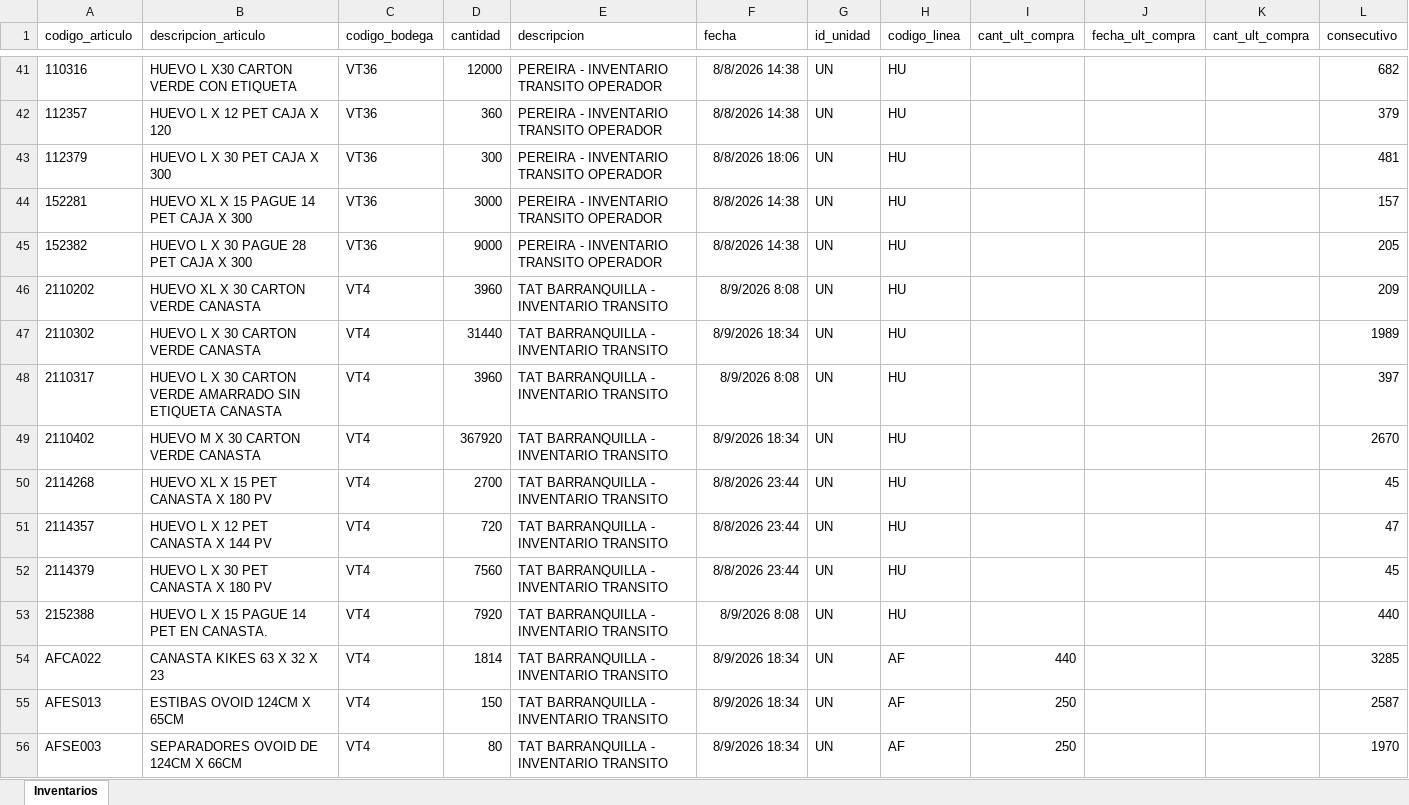
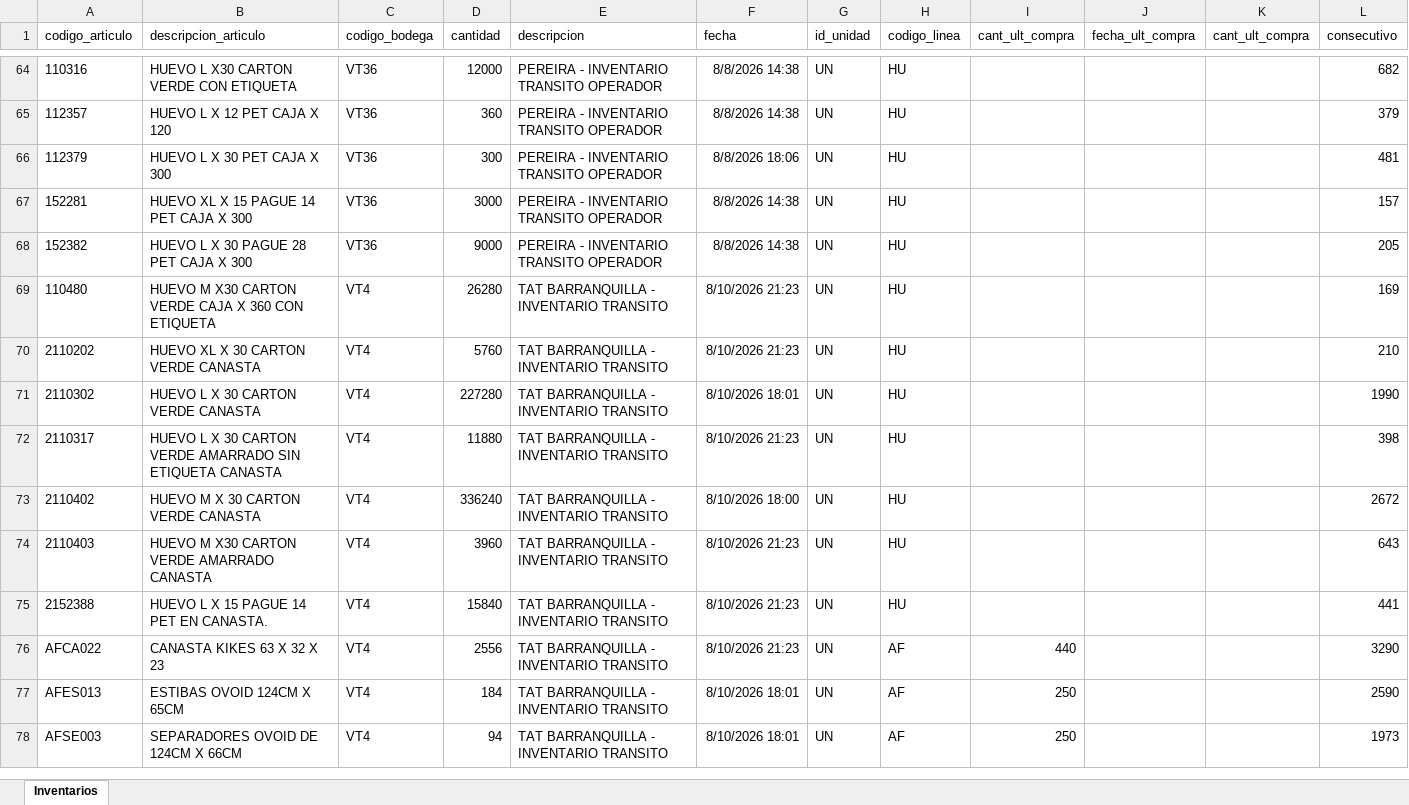
Before and after one commit to CamiVargas25/Inventarios, an Excel workbook: Inventarios.xlsx, sheet Inventarios, drawn as a sheet; only a part is shown, gaps mark what is left out; values as stored, in another font and other column widths than the file's, no borders; removed rows and columns are numbered as before the commit, all else as after; the diff covers the shown part only; the diff names each change by its address in the sheet, - before the commit and + after, or states it on an @@ line.

```diff
--- a/Inventarios.xlsx (sheet Inventarios)
+++ b/Inventarios.xlsx (sheet Inventarios)
+row 69: 110480 | HUEVO M X30 CARTON VERDE CAJA X 360 CON ETIQUETA | VT4 | 26280 | TAT BARRANQUILLA - INVENTARIO TRANSITO | 8/10/2026 21:23 | UN | HU |  |  |  | 169
-D70 (cantidad): 3960
+D70 (cantidad): 5760
-F70 (fecha): 8/9/2026 8:08
+F70 (fecha): 8/10/2026 21:23
-L70 (consecutivo): 209
+L70 (consecutivo): 210
-D71 (cantidad): 31440
+D71 (cantidad): 227280
-F71 (fecha): 8/9/2026 18:34
+F71 (fecha): 8/10/2026 18:01
-L71 (consecutivo): 1989
+L71 (consecutivo): 1990
-D72 (cantidad): 3960
+D72 (cantidad): 11880
-F72 (fecha): 8/9/2026 8:08
+F72 (fecha): 8/10/2026 21:23
-L72 (consecutivo): 397
+L72 (consecutivo): 398
-D73 (cantidad): 367920
+D73 (cantidad): 336240
-F73 (fecha): 8/9/2026 18:34
+F73 (fecha): 8/10/2026 18:00
-L73 (consecutivo): 2670
+L73 (consecutivo): 2672
-row 50: 2114268 | HUEVO XL X 15 PET CANASTA X 180 PV | VT4 | 2700 | TAT BARRANQUILLA - INVENTARIO TRANSITO | 8/8/2026 23:44 | UN | HU |  |  |  | 45
-row 51: 2114357 | HUEVO L X 12 PET CANASTA X 144 PV | VT4 | 720 | TAT BARRANQUILLA - INVENTARIO TRANSITO | 8/8/2026 23:44 | UN | HU |  |  |  | 47
-A74 (codigo_articulo): 2114379
+A74 (codigo_articulo): 2110403
-B74 (descripcion_articulo): HUEVO L X 30 PET CANASTA X 180 PV
+B74 (descripcion_articulo): HUEVO M X30 CARTON VERDE AMARRADO CANASTA
-D74 (cantidad): 7560
+D74 (cantidad): 3960
-F74 (fecha): 8/8/2026 23:44
+F74 (fecha): 8/10/2026 21:23
-L74 (consecutivo): 45
+L74 (consecutivo): 643
-D75 (cantidad): 7920
+D75 (cantidad): 15840
-F75 (fecha): 8/9/2026 8:08
+F75 (fecha): 8/10/2026 21:23
-L75 (consecutivo): 440
+L75 (consecutivo): 441
-D76 (cantidad): 1814
+D76 (cantidad): 2556
-F76 (fecha): 8/9/2026 18:34
+F76 (fecha): 8/10/2026 21:23
-L76 (consecutivo): 3285
+L76 (consecutivo): 3290
-D77 (cantidad): 150
+D77 (cantidad): 184
-F77:F78 (fecha): 8/9/2026 18:34
+F77:F78 (fecha): 8/10/2026 18:01
-L77 (consecutivo): 2587
+L77 (consecutivo): 2590
-D78 (cantidad): 80
+D78 (cantidad): 94
-L78 (consecutivo): 1970
+L78 (consecutivo): 1973
```
Also changed, not shown: 64 added rows, 58 removed rows and 301 edited cells elsewhere in this sheet, Kardex.xlsx, 4 other files.
